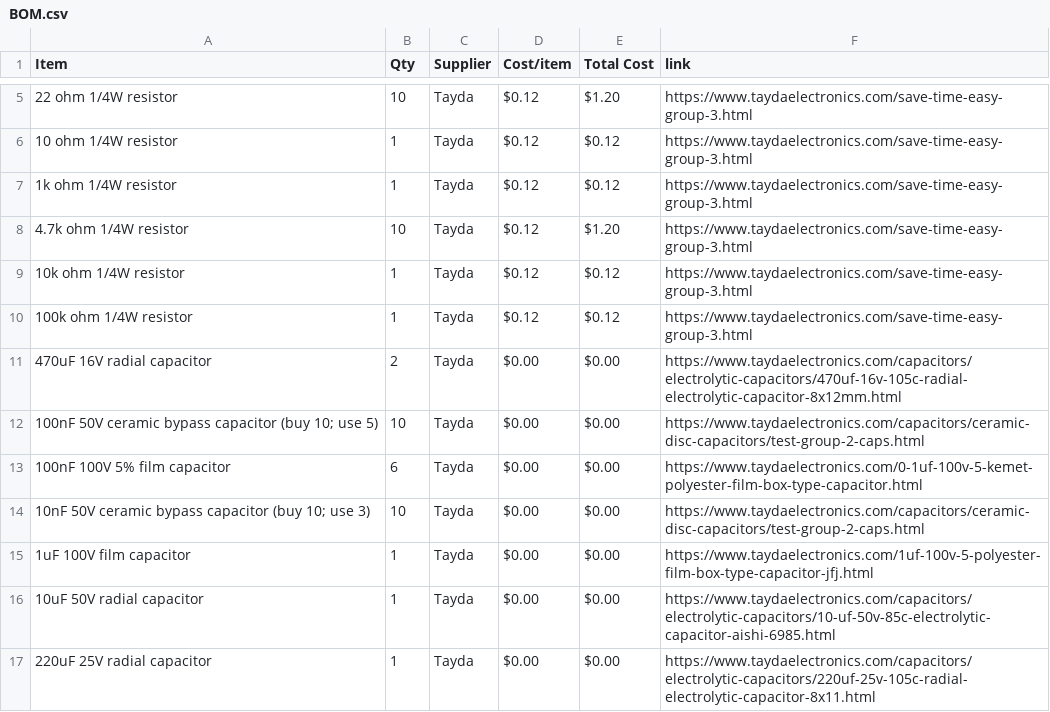
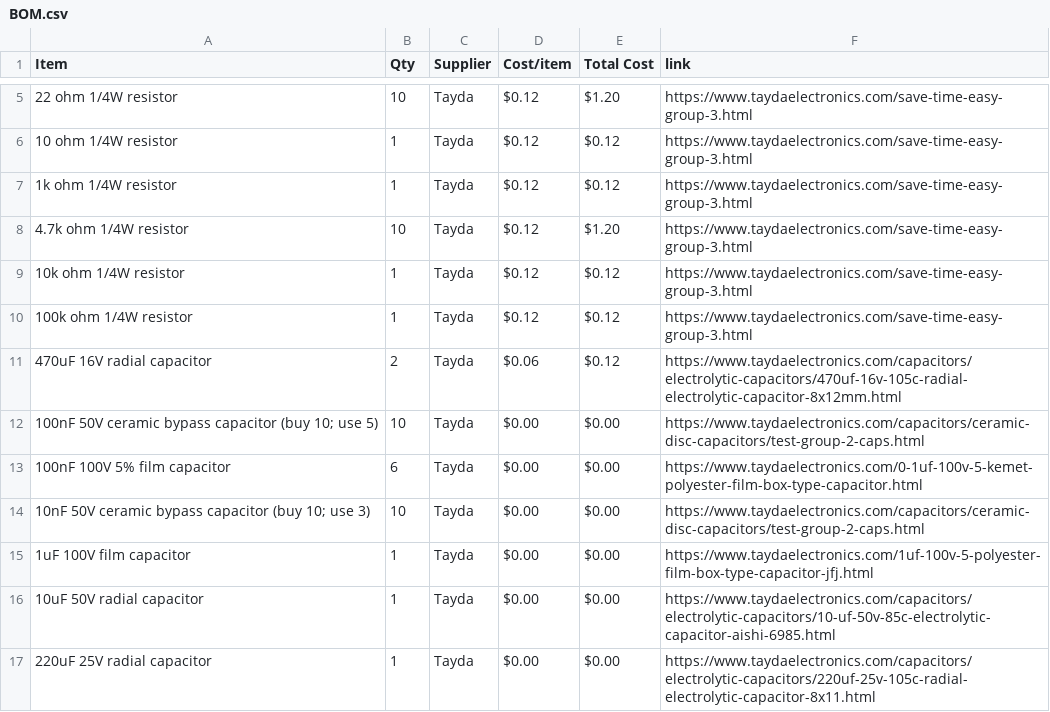
Before and after one commit to rvkshn-10/Triple-Drift-Synth, a CSV file: BOM.csv, drawn as a sheet; only a part is shown, gaps mark what is left out; the diff names each change by its address in the sheet, - before the commit and + after, or states it on an @@ line.

Commit message:
Sync Triple Drift Desktop Synth from Half Life

```diff
--- a/BOM.csv
+++ b/BOM.csv
-D11 (Cost/item): $0.00
+D11 (Cost/item): $0.06
-E11 (Total Cost): $0.00
+E11 (Total Cost): $0.12
```
